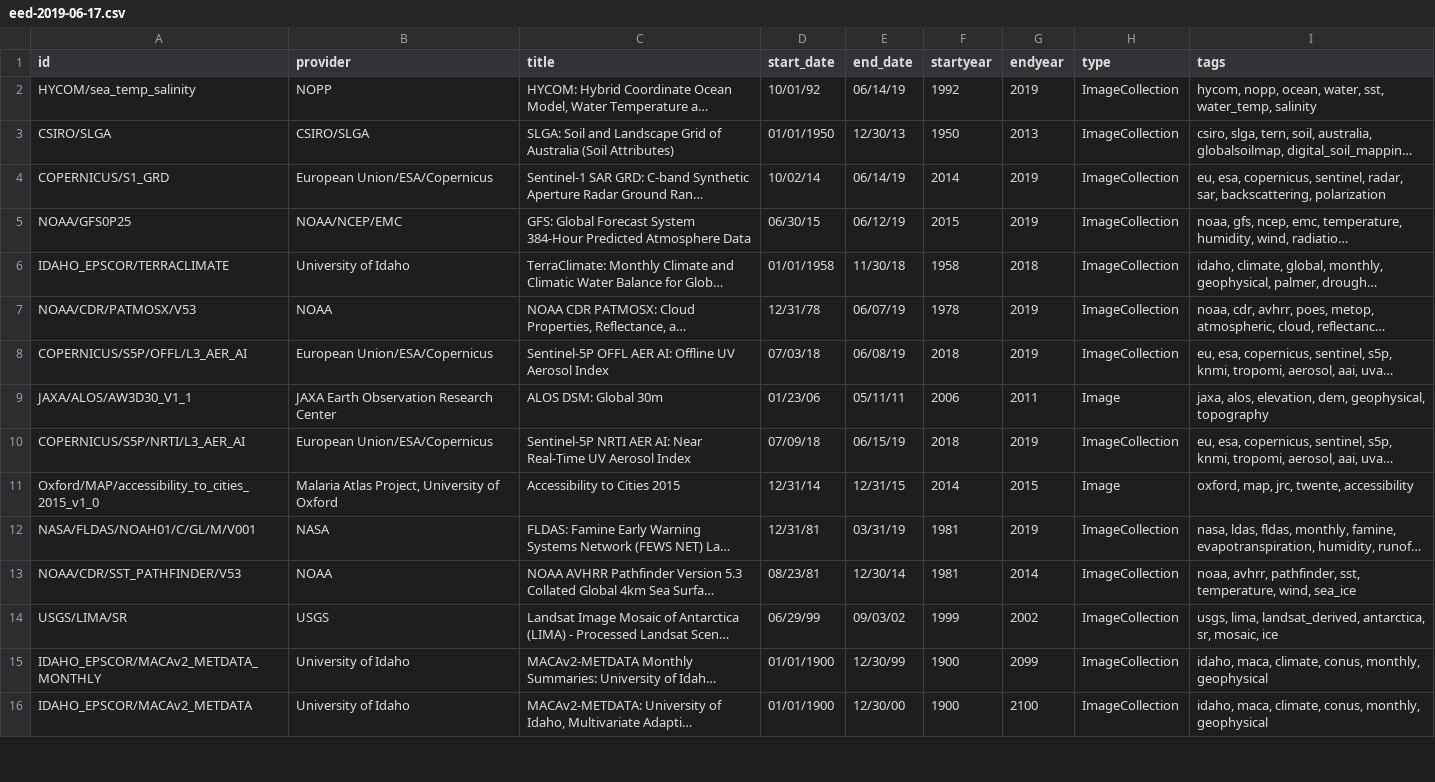
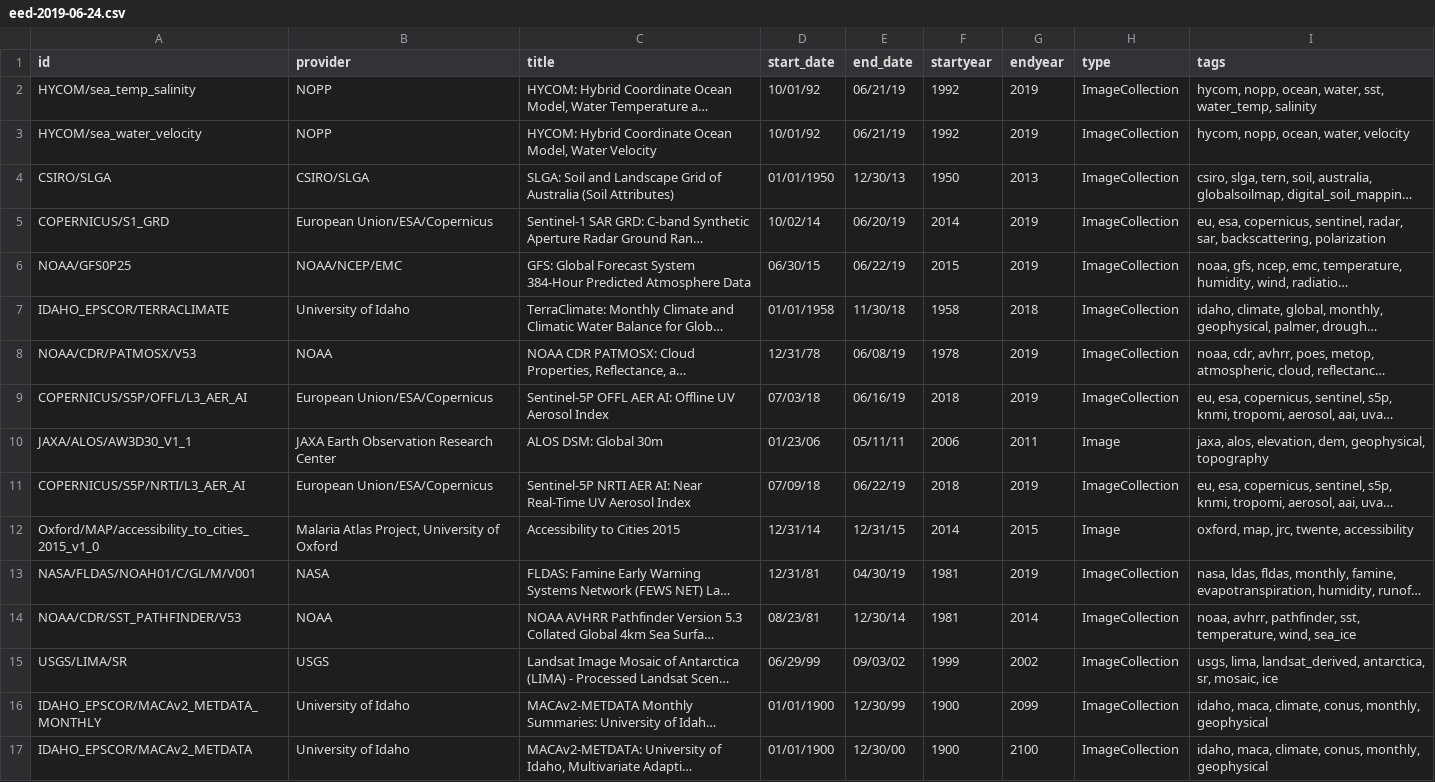
Before and after one commit to samapriya/Earth-Engine-Datasets-List, a CSV file: eed-2019-06-24.csv (was eed-2019-06-17.csv), drawn as a sheet; only a part is shown; long unchanged cells end in …; addresses are those after the commit; the diff covers the shown part only; the diff names each change by its address in the sheet, - before the commit and + after, or states it on an @@ line.

Commit message:
updated datasets 2019-06-24

```diff
--- a/eed-2019-06-17.csv
+++ b/eed-2019-06-24.csv
-E2 (end_date): 06/14/19
+E2 (end_date): 06/21/19
+row 3: HYCOM/sea_water_velocity | NOPP | HYCOM: Hybrid Coordinate Ocean Model, Water Velocity | 10/01/92 | 06/21/19 | 1992 | 2019 | ImageCollection | hycom, nopp, ocean, water, velocity
-E5 (end_date): 06/14/19
+E5 (end_date): 06/20/19
-E6 (end_date): 06/12/19
+E6 (end_date): 06/22/19
-E8 (end_date): 06/07/19
+E8 (end_date): 06/08/19
-E9 (end_date): 06/08/19
+E9 (end_date): 06/16/19
-E11 (end_date): 06/15/19
+E11 (end_date): 06/22/19
-E13 (end_date): 03/31/19
+E13 (end_date): 04/30/19
```
Also changed, not shown: 3 added rows, 1 removed row and 122 edited cells elsewhere in this file, 1 other file.
